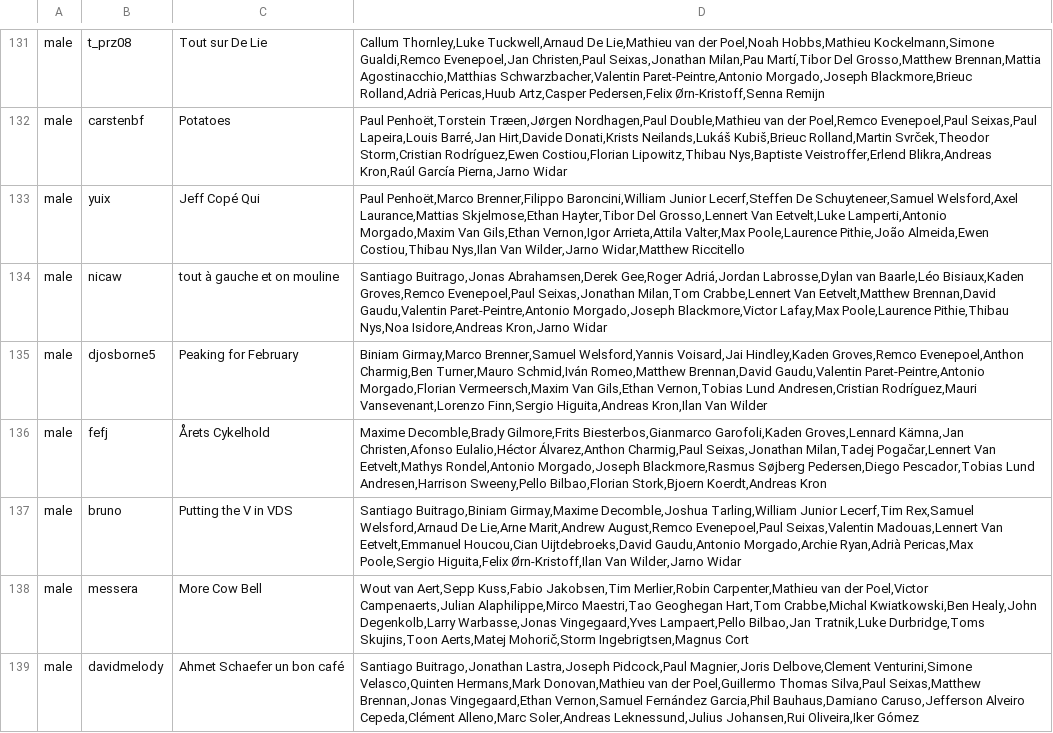
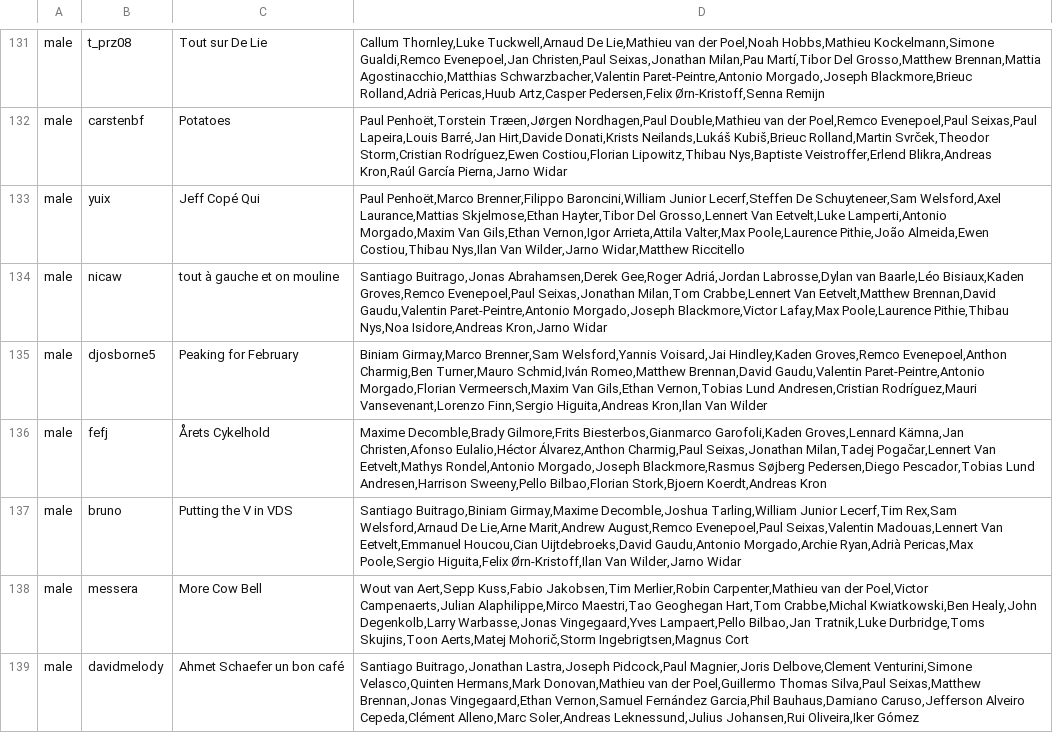
Before and after one commit to mpw5/wheres-my-vds-team, a CSV file: db/seeds/teams.csv, drawn as a sheet; only a part is shown, gaps mark what is left out; the diff covers the shown part only.

```diff
--- a/db/seeds/teams.csv
+++ b/db/seeds/teams.csv
@@ -132,7 +132,7 @@ male,t_prz08,Tout sur De Lie,"Callum Thornley,Luke Tuckwell,Arnaud De Lie,Mathie
 male,carstenbf,Potatoes,"Paul Penhoët,Torstein Træen,Jørgen Nordhagen,Paul Double,Mathieu van der Poel,Remco Evenepoel,Paul Seixas,Paul Lapeira,Louis Barré,Jan Hirt,Davide Donati,Krists Neilands,Lukáš Kubiš,Brieuc Rolland,Martin Svrček,Theodor Storm,Cristian Rodríguez,Ewen Costiou,Florian Lipowitz,Thibau Nys,Baptiste Veistroffer,Erlend Blikra,Andreas Kron,Raúl García Pierna,Jarno Widar"
-male,yuix,Jeff Copé Qui,"Paul Penhoët,Marco Brenner,Filippo Baroncini,William Junior Lecerf,Steffen De Schuyteneer,Samuel Welsford,Axel Laurance,Mattias Skjelmose,Ethan Hayter,Tibor Del Grosso,Lennert Van Eetvelt,Luke Lamperti,Antonio Morgado,Maxim Van Gils,Ethan Vernon,Igor Arrieta,Attila Valter,Max Poole,Laurence Pithie,João Almeida,Ewen Costiou,Thibau Nys,Ilan Van Wilder,Jarno Widar,Matthew Riccitello"
+male,yuix,Jeff Copé Qui,"Paul Penhoët,Marco Brenner,Filippo Baroncini,William Junior Lecerf,Steffen De Schuyteneer,Sam Welsford,Axel Laurance,Mattias Skjelmose,Ethan Hayter,Tibor Del Grosso,Lennert Van Eetvelt,Luke Lamperti,Antonio Morgado,Maxim Van Gils,Ethan Vernon,Igor Arrieta,Attila Valter,Max Poole,Laurence Pithie,João Almeida,Ewen Costiou,Thibau Nys,Ilan Van Wilder,Jarno Widar,Matthew Riccitello"
 male,nicaw,tout à gauche et on mouline,"Santiago Buitrago,Jonas Abrahamsen,Derek Gee,Roger Adriá,Jordan Labrosse,Dylan van Baarle,Léo Bisiaux,Kaden Groves,Remco Evenepoel,Paul Seixas,Jonathan Milan,Tom Crabbe,Lennert Van Eetvelt,Matthew Brennan,David Gaudu,Valentin Paret-Peintre,Antonio Morgado,Joseph Blackmore,Victor Lafay,Max Poole,Laurence Pithie,Thibau Nys,Noa Isidore,Andreas Kron,Jarno Widar"
-male,djosborne5,Peaking for February,"Biniam Girmay,Marco Brenner,Samuel Welsford,Yannis Voisard,Jai Hindley,Kaden Groves,Remco Evenepoel,Anthon Charmig,Ben Turner,Mauro Schmid,Iván Romeo,Matthew Brennan,David Gaudu,Valentin Paret-Peintre,Antonio Morgado,Florian Vermeersch,Maxim Van Gils,Ethan Vernon,Tobias Lund Andresen,Cristian Rodríguez,Mauri Vansevenant,Lorenzo Finn,Sergio Higuita,Andreas Kron,Ilan Van Wilder"
+male,djosborne5,Peaking for February,"Biniam Girmay,Marco Brenner,Sam Welsford,Yannis Voisard,Jai Hindley,Kaden Groves,Remco Evenepoel,Anthon Charmig,Ben Turner,Mauro Schmid,Iván Romeo,Matthew Brennan,David Gaudu,Valentin Paret-Peintre,Antonio Morgado,Florian Vermeersch,Maxim Van Gils,Ethan Vernon,Tobias Lund Andresen,Cristian Rodríguez,Mauri Vansevenant,Lorenzo Finn,Sergio Higuita,Andreas Kron,Ilan Van Wilder"
 male,fefj,Årets Cykelhold,"Maxime Decomble,Brady Gilmore,Frits Biesterbos,Gianmarco Garofoli,Kaden Groves,Lennard Kämna,Jan Christen,Afonso Eulalio,Héctor Álvarez,Anthon Charmig,Paul Seixas,Jonathan Milan,Tadej Pogačar,Lennert Van Eetvelt,Mathys Rondel,Antonio Morgado,Joseph Blackmore,Rasmus Søjberg Pedersen,Diego Pescador,Tobias Lund Andresen,Harrison Sweeny,Pello Bilbao,Florian Stork,Bjoern Koerdt,Andreas Kron"
-male,bruno,Putting the V in VDS,"Santiago Buitrago,Biniam Girmay,Maxime Decomble,Joshua Tarling,William Junior Lecerf,Tim Rex,Samuel Welsford,Arnaud De Lie,Arne Marit,Andrew August,Remco Evenepoel,Paul Seixas,Valentin Madouas,Lennert Van Eetvelt,Emmanuel Houcou,Cian Uijtdebroeks,David Gaudu,Antonio Morgado,Archie Ryan,Adrià Pericas,Max Poole,Sergio Higuita,Felix Ørn-Kristoff,Ilan Van Wilder,Jarno Widar"
+male,bruno,Putting the V in VDS,"Santiago Buitrago,Biniam Girmay,Maxime Decomble,Joshua Tarling,William Junior Lecerf,Tim Rex,Sam Welsford,Arnaud De Lie,Arne Marit,Andrew August,Remco Evenepoel,Paul Seixas,Valentin Madouas,Lennert Van Eetvelt,Emmanuel Houcou,Cian Uijtdebroeks,David Gaudu,Antonio Morgado,Archie Ryan,Adrià Pericas,Max Poole,Sergio Higuita,Felix Ørn-Kristoff,Ilan Van Wilder,Jarno Widar"
 male,messera,More Cow Bell,"Wout van Aert,Sepp Kuss,Fabio Jakobsen,Tim Merlier,Robin Carpenter,Mathieu van der Poel,Victor Campenaerts,Julian Alaphilippe,Mirco Maestri,Tao Geoghegan Hart,Tom Crabbe,Michal Kwiatkowski,Ben Healy,John Degenkolb,Larry Warbasse,Jonas Vingegaard,Yves Lampaert,Pello Bilbao,Jan Tratnik,Luke Durbridge,Toms Skujins,Toon Aerts,Matej Mohorič,Storm Ingebrigtsen,Magnus Cort"
```
Also changed, not shown: 90 edited cells elsewhere in this file, 3 other files.
